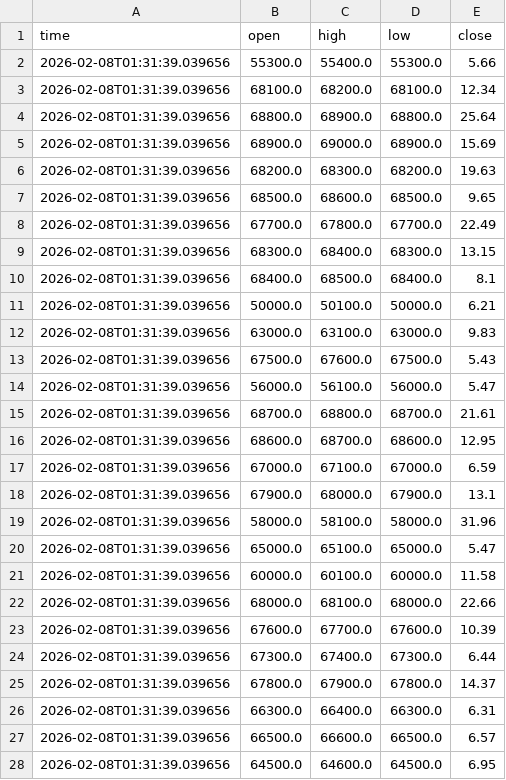
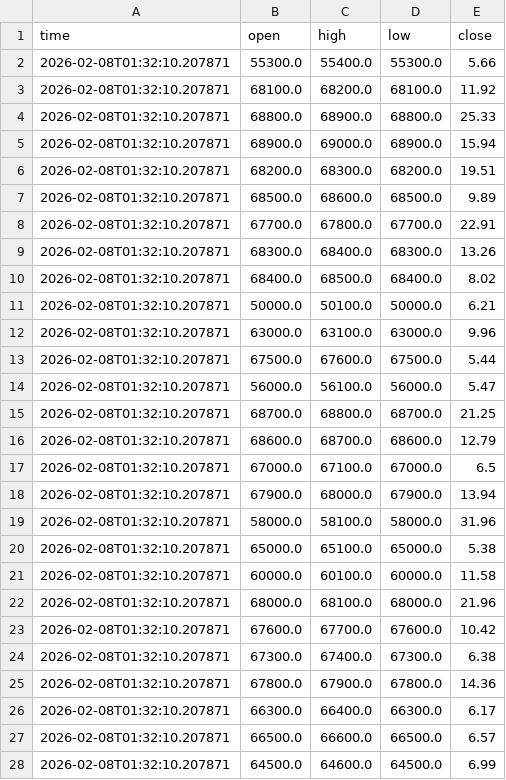
Before and after one commit to cientryandroid-bot/BTC_Liquidity, a CSV file: muros_institucionales.csv, drawn as a sheet; only a part is shown; the diff covers the shown part only.

Commit message:
Auto-Update 01:32:10

```diff
--- a/muros_institucionales.csv
+++ b/muros_institucionales.csv
@@ -1,28 +1,28 @@
 time,open,high,low,close
-2026-02-08T01:31:39.039656,55300.0,55400.0,55300.0,5.66
-2026-02-08T01:31:39.039656,68100.0,68200.0,68100.0,12.34
-2026-02-08T01:31:39.039656,68800.0,68900.0,68800.0,25.64
-2026-02-08T01:31:39.039656,68900.0,69000.0,68900.0,15.69
-2026-02-08T01:31:39.039656,68200.0,68300.0,68200.0,19.63
-2026-02-08T01:31:39.039656,68500.0,68600.0,68500.0,9.65
-2026-02-08T01:31:39.039656,67700.0,67800.0,67700.0,22.49
-2026-02-08T01:31:39.039656,68300.0,68400.0,68300.0,13.15
-2026-02-08T01:31:39.039656,68400.0,68500.0,68400.0,8.1
-2026-02-08T01:31:39.039656,50000.0,50100.0,50000.0,6.21
-2026-02-08T01:31:39.039656,63000.0,63100.0,63000.0,9.83
-2026-02-08T01:31:39.039656,67500.0,67600.0,67500.0,5.43
-2026-02-08T01:31:39.039656,56000.0,56100.0,56000.0,5.47
-2026-02-08T01:31:39.039656,68700.0,68800.0,68700.0,21.61
-2026-02-08T01:31:39.039656,68600.0,68700.0,68600.0,12.95
-2026-02-08T01:31:39.039656,67000.0,67100.0,67000.0,6.59
-2026-02-08T01:31:39.039656,67900.0,68000.0,67900.0,13.1
-2026-02-08T01:31:39.039656,58000.0,58100.0,58000.0,31.96
-2026-02-08T01:31:39.039656,65000.0,65100.0,65000.0,5.47
-2026-02-08T01:31:39.039656,60000.0,60100.0,60000.0,11.58
-2026-02-08T01:31:39.039656,68000.0,68100.0,68000.0,22.66
-2026-02-08T01:31:39.039656,67600.0,67700.0,67600.0,10.39
-2026-02-08T01:31:39.039656,67300.0,67400.0,67300.0,6.44
-2026-02-08T01:31:39.039656,67800.0,67900.0,67800.0,14.37
-2026-02-08T01:31:39.039656,66300.0,66400.0,66300.0,6.31
-2026-02-08T01:31:39.039656,66500.0,66600.0,66500.0,6.57
-2026-02-08T01:31:39.039656,64500.0,64600.0,64500.0,6.95
+2026-02-08T01:32:10.207871,55300.0,55400.0,55300.0,5.66
+2026-02-08T01:32:10.207871,68100.0,68200.0,68100.0,11.92
+2026-02-08T01:32:10.207871,68800.0,68900.0,68800.0,25.33
+2026-02-08T01:32:10.207871,68900.0,69000.0,68900.0,15.94
+2026-02-08T01:32:10.207871,68200.0,68300.0,68200.0,19.51
+2026-02-08T01:32:10.207871,68500.0,68600.0,68500.0,9.89
+2026-02-08T01:32:10.207871,67700.0,67800.0,67700.0,22.91
+2026-02-08T01:32:10.207871,68300.0,68400.0,68300.0,13.26
+2026-02-08T01:32:10.207871,68400.0,68500.0,68400.0,8.02
+2026-02-08T01:32:10.207871,50000.0,50100.0,50000.0,6.21
+2026-02-08T01:32:10.207871,63000.0,63100.0,63000.0,9.96
+2026-02-08T01:32:10.207871,67500.0,67600.0,67500.0,5.44
+2026-02-08T01:32:10.207871,56000.0,56100.0,56000.0,5.47
+2026-02-08T01:32:10.207871,68700.0,68800.0,68700.0,21.25
+2026-02-08T01:32:10.207871,68600.0,68700.0,68600.0,12.79
+2026-02-08T01:32:10.207871,67000.0,67100.0,67000.0,6.5
+2026-02-08T01:32:10.207871,67900.0,68000.0,67900.0,13.94
+2026-02-08T01:32:10.207871,58000.0,58100.0,58000.0,31.96
+2026-02-08T01:32:10.207871,65000.0,65100.0,65000.0,5.38
+2026-02-08T01:32:10.207871,60000.0,60100.0,60000.0,11.58
+2026-02-08T01:32:10.207871,68000.0,68100.0,68000.0,21.96
+2026-02-08T01:32:10.207871,67600.0,67700.0,67600.0,10.42
+2026-02-08T01:32:10.207871,67300.0,67400.0,67300.0,6.38
+2026-02-08T01:32:10.207871,67800.0,67900.0,67800.0,14.36
+2026-02-08T01:32:10.207871,66300.0,66400.0,66300.0,6.17
+2026-02-08T01:32:10.207871,66500.0,66600.0,66500.0,6.57
+2026-02-08T01:32:10.207871,64500.0,64600.0,64500.0,6.99
```
Also changed, not shown: 1 added row, 1 removed row and 52 edited cells elsewhere in this file.
